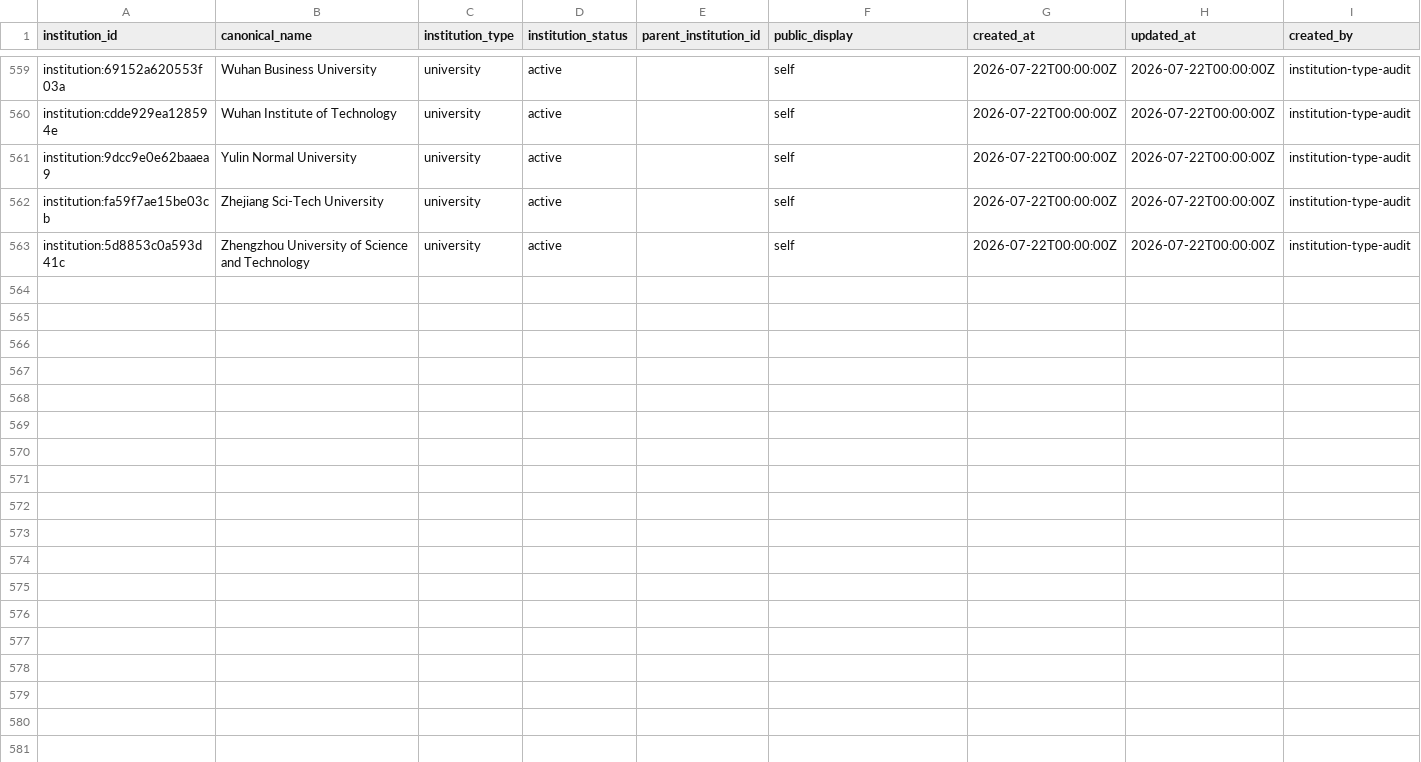
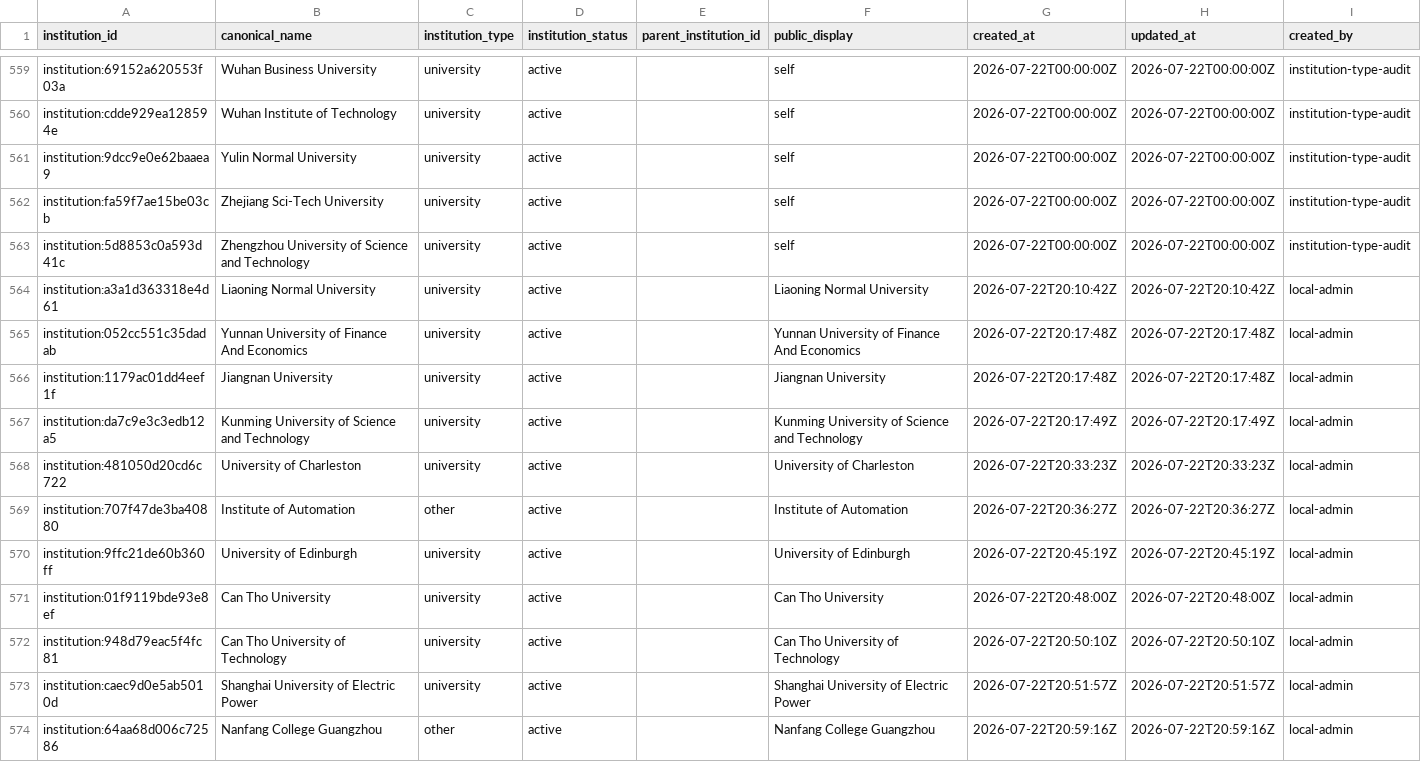
Before and after one commit to meiling-fdu/synthetic-image-research-map, a CSV file: data/curated/institutions.csv, drawn as a sheet; only a part is shown, gaps mark what is left out; the diff covers the shown part only.

Commit message:
Curate author institution mappings and add recent papers

```diff
--- a/data/curated/institutions.csv
+++ b/data/curated/institutions.csv
@@ -563 +563,12 @@ institution:fa59f7ae15be03cb,Zhejiang Sci-Tech University,university,active,,sel
 institution:5d8853c0a593d41c,Zhengzhou University of Science and Technology,university,active,,self,2026-07-22T00:00:00Z,2026-07-22T00:00:00Z,institution-type-audit
+institution:a3a1d363318e4d61,Liaoning Normal University,university,active,,Liaoning Normal University,2026-07-22T20:10:42Z,2026-07-22T20:10:42Z,local-admin
+institution:052cc551c35dadab,Yunnan University of Finance And Economics,university,active,,Yunnan University of Finance And Economics,2026-07-22T20:17:48Z,2026-07-22T20:17:48Z,local-admin
+institution:1179ac01dd4eef1f,Jiangnan University,university,active,,Jiangnan University,2026-07-22T20:17:48Z,2026-07-22T20:17:48Z,local-admin
+institution:da7c9e3c3edb12a5,Kunming University of Science and Technology,university,active,,Kunming University of Science and Technology,2026-07-22T20:17:49Z,2026-07-22T20:17:49Z,local-admin
+institution:481050d20cd6c722,University of Charleston,university,active,,University of Charleston,2026-07-22T20:33:23Z,2026-07-22T20:33:23Z,local-admin
+institution:707f47de3ba40880,Institute of Automation,other,active,,Institute of Automation,2026-07-22T20:36:27Z,2026-07-22T20:36:27Z,local-admin
+institution:9ffc21de60b360ff,University of Edinburgh,university,active,,University of Edinburgh,2026-07-22T20:45:19Z,2026-07-22T20:45:19Z,local-admin
+institution:01f9119bde93e8ef,Can Tho University,university,active,,Can Tho University,2026-07-22T20:48:00Z,2026-07-22T20:48:00Z,local-admin
+institution:948d79eac5f4fc81,Can Tho University of Technology,university,active,,Can Tho University of Technology,2026-07-22T20:50:10Z,2026-07-22T20:50:10Z,local-admin
+institution:caec9d0e5ab5010d,Shanghai University of Electric Power,university,active,,Shanghai University of Electric Power,2026-07-22T20:51:57Z,2026-07-22T20:51:57Z,local-admin
+institution:64aa68d006c72586,Nanfang College Guangzhou,other,active,,Nanfang College Guangzhou,2026-07-22T20:59:16Z,2026-07-22T20:59:16Z,local-admin
```
Also changed, not shown: 10 added rows elsewhere in this file, data/curated/institution_aliases.csv, data/curated/institution_audit_log.csv, 12 other files.
